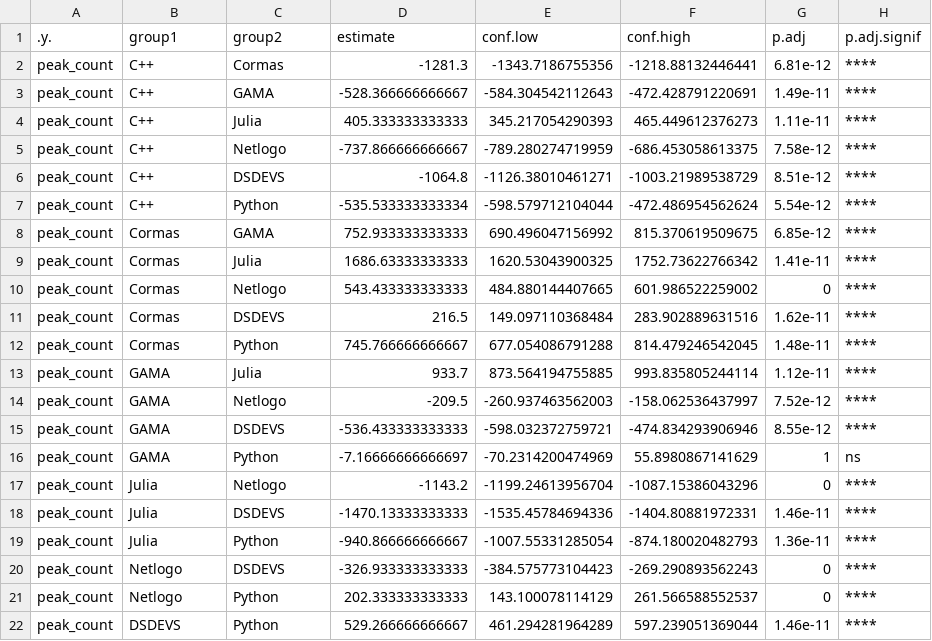
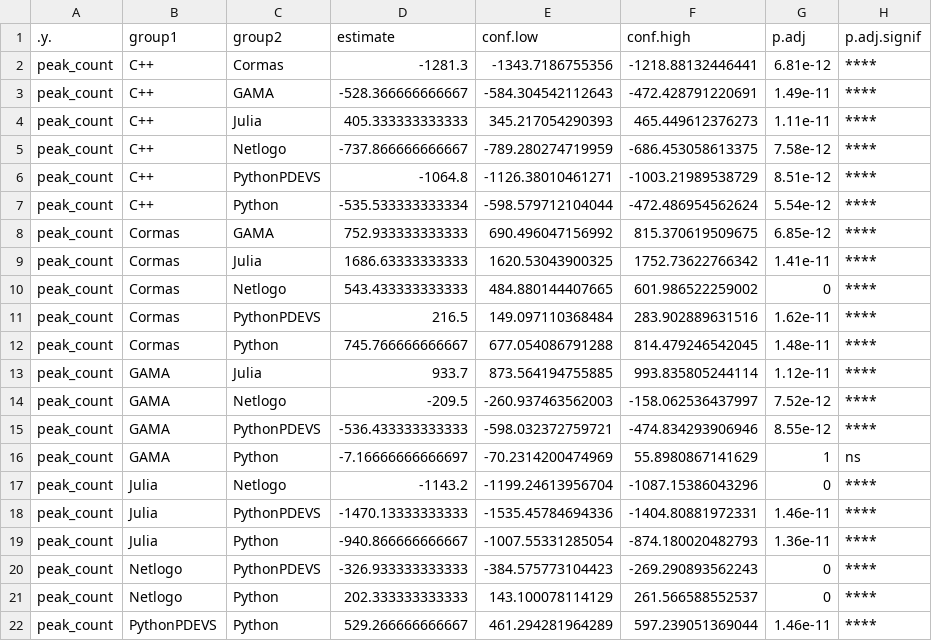
Before and after one commit to benjaminantunes/SMA-Reproducibility, a CSV file: results/gameshowell_amplitude.csv, drawn as a sheet.

```diff
--- a/results/gameshowell_amplitude.csv
+++ b/results/gameshowell_amplitude.csv
@@ -5,3 +5,3 @@ peak_count,C++,Julia,405.333333333333,345.217054290393,465.449612376273,1.11e-11
 peak_count,C++,Netlogo,-737.866666666667,-789.280274719959,-686.453058613375,7.58e-12,****
-peak_count,C++,DSDEVS,-1064.8,-1126.38010461271,-1003.21989538729,8.51e-12,****
+peak_count,C++,PythonPDEVS,-1064.8,-1126.38010461271,-1003.21989538729,8.51e-12,****
 peak_count,C++,Python,-535.533333333334,-598.579712104044,-472.486954562624,5.54e-12,****
@@ -10,3 +10,3 @@ peak_count,Cormas,Julia,1686.63333333333,1620.53043900325,1752.73622766342,1.41e
 peak_count,Cormas,Netlogo,543.433333333333,484.880144407665,601.986522259002,0,****
-peak_count,Cormas,DSDEVS,216.5,149.097110368484,283.902889631516,1.62e-11,****
+peak_count,Cormas,PythonPDEVS,216.5,149.097110368484,283.902889631516,1.62e-11,****
 peak_count,Cormas,Python,745.766666666667,677.054086791288,814.479246542045,1.48e-11,****
@@ -14,9 +14,9 @@ peak_count,GAMA,Julia,933.7,873.564194755885,993.835805244114,1.12e-11,****
 peak_count,GAMA,Netlogo,-209.5,-260.937463562003,-158.062536437997,7.52e-12,****
-peak_count,GAMA,DSDEVS,-536.433333333333,-598.032372759721,-474.834293906946,8.55e-12,****
+peak_count,GAMA,PythonPDEVS,-536.433333333333,-598.032372759721,-474.834293906946,8.55e-12,****
 peak_count,GAMA,Python,-7.16666666666697,-70.2314200474969,55.8980867141629,1,ns
 peak_count,Julia,Netlogo,-1143.2,-1199.24613956704,-1087.15386043296,0,****
-peak_count,Julia,DSDEVS,-1470.13333333333,-1535.45784694336,-1404.80881972331,1.46e-11,****
+peak_count,Julia,PythonPDEVS,-1470.13333333333,-1535.45784694336,-1404.80881972331,1.46e-11,****
 peak_count,Julia,Python,-940.866666666667,-1007.55331285054,-874.180020482793,1.36e-11,****
-peak_count,Netlogo,DSDEVS,-326.933333333333,-384.575773104423,-269.290893562243,0,****
+peak_count,Netlogo,PythonPDEVS,-326.933333333333,-384.575773104423,-269.290893562243,0,****
 peak_count,Netlogo,Python,202.333333333333,143.100078114129,261.566588552537,0,****
-peak_count,DSDEVS,Python,529.266666666667,461.294281964289,597.239051369044,1.46e-11,****
+peak_count,PythonPDEVS,Python,529.266666666667,461.294281964289,597.239051369044,1.46e-11,****
```
Also changed, not shown: data/raw-outputs/MANIFEST.csv, results/dunn_timing.csv, 73 other files.
